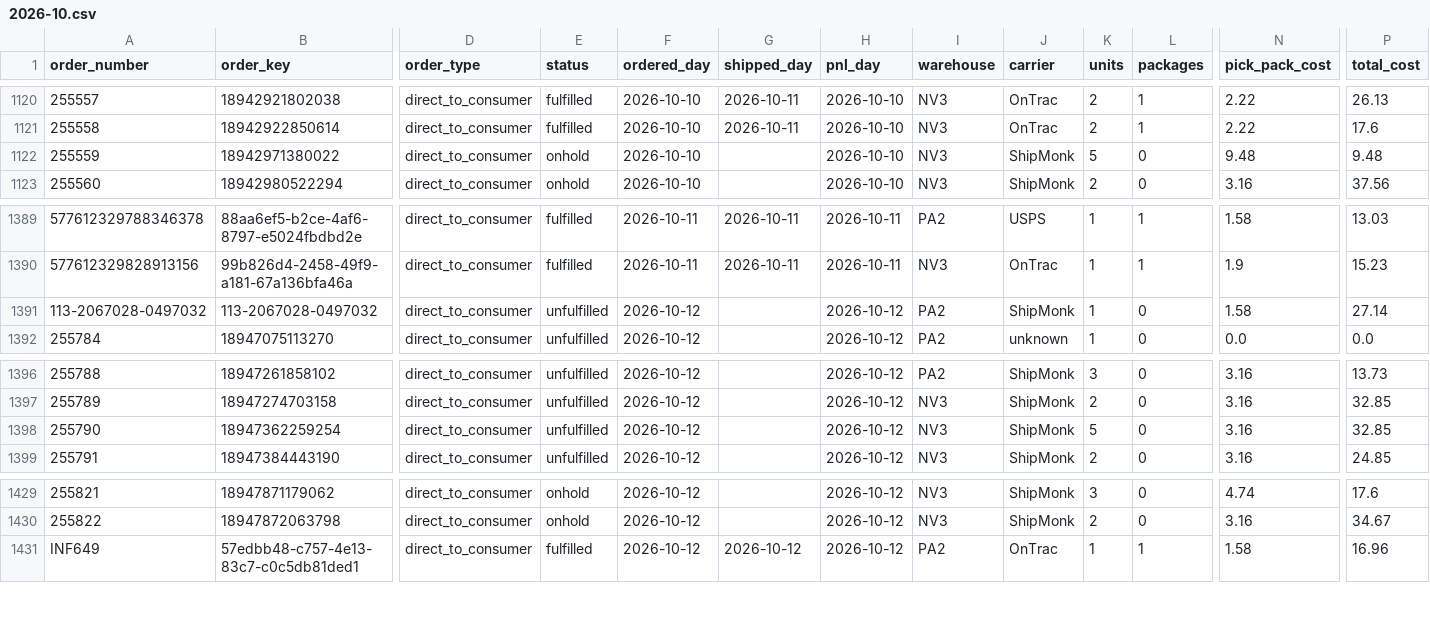
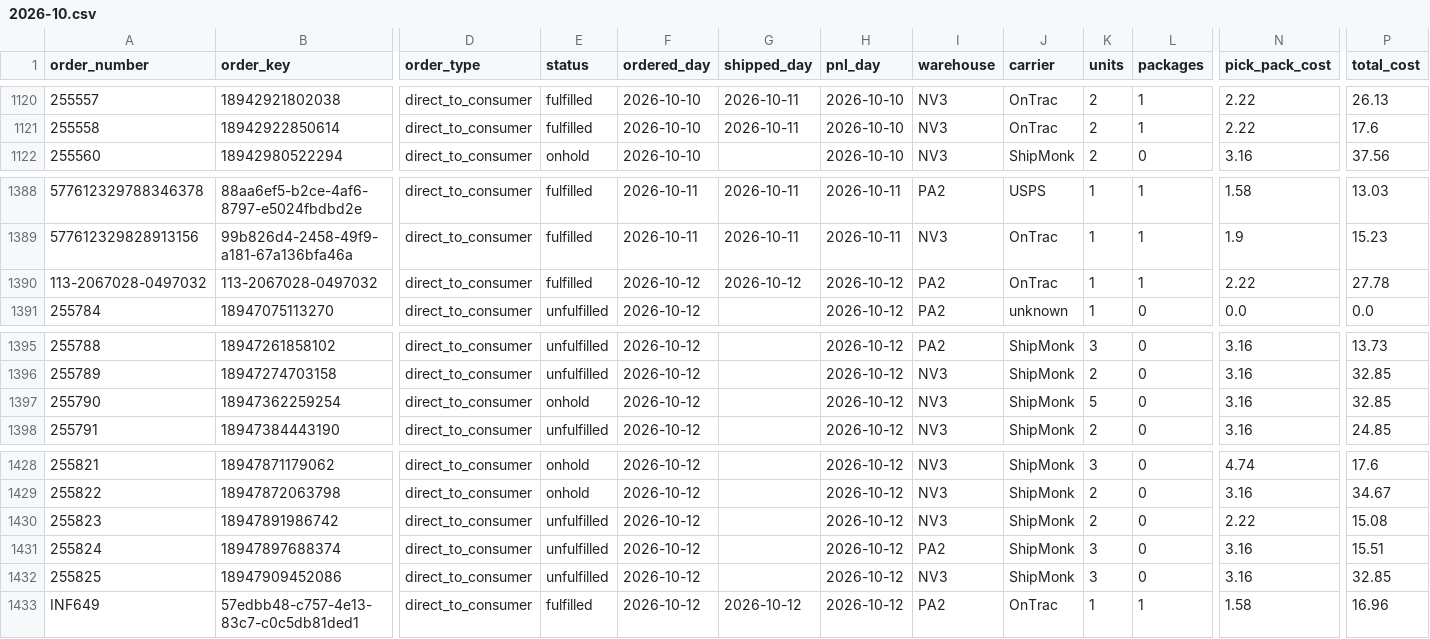
Before and after one commit to taitran-star/ctu-fin-sync-8x2k, a CSV file: data/shipmonk_orders/2026-10.csv, drawn as a sheet; only a part is shown, gaps mark what is left out; removed rows and columns are numbered as before the commit, all else as after; rows hold the shown columns only; the diff names each change by its address in the sheet, - before the commit and + after, or states it on an @@ line.

```diff
--- a/data/shipmonk_orders/2026-10.csv
+++ b/data/shipmonk_orders/2026-10.csv
-row 1122: 255559 | 18942971380022 | direct_to_consumer | onhold | 2026-10-10 |  | 2026-10-10 | NV3 | ShipMonk | 5 | 0 | 9.48 | 9.48
-E1390 (status): unfulfilled
+E1390 (status): fulfilled
-G1390 (shipped_day): (empty)
+G1390 (shipped_day): 2026-10-12
-J1390 (carrier): ShipMonk
+J1390 (carrier): OnTrac
-L1390 (packages): 0
+L1390 (packages): 1
-N1390 (pick_pack_cost): 1.58
+N1390 (pick_pack_cost): 2.22
-P1390 (total_cost): 27.14
+P1390 (total_cost): 27.78
-E1397 (status): unfulfilled
+E1397 (status): onhold
+row 1430: 255823 | 18947891986742 | direct_to_consumer | unfulfilled | 2026-10-12 |  | 2026-10-12 | NV3 | ShipMonk | 2 | 0 | 2.22 | 15.08
+row 1431: 255824 | 18947897688374 | direct_to_consumer | unfulfilled | 2026-10-12 |  | 2026-10-12 | PA2 | ShipMonk | 3 | 0 | 3.16 | 15.51
+row 1432: 255825 | 18947909452086 | direct_to_consumer | unfulfilled | 2026-10-12 |  | 2026-10-12 | NV3 | ShipMonk | 3 | 0 | 3.16 | 32.85
```
Also changed, not shown: 1 other file.
